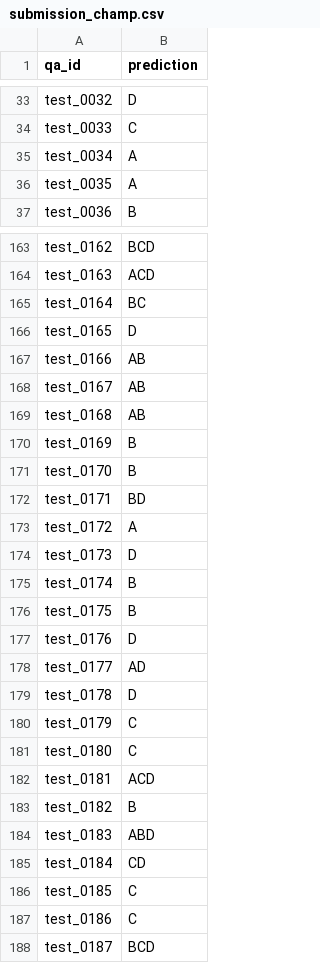
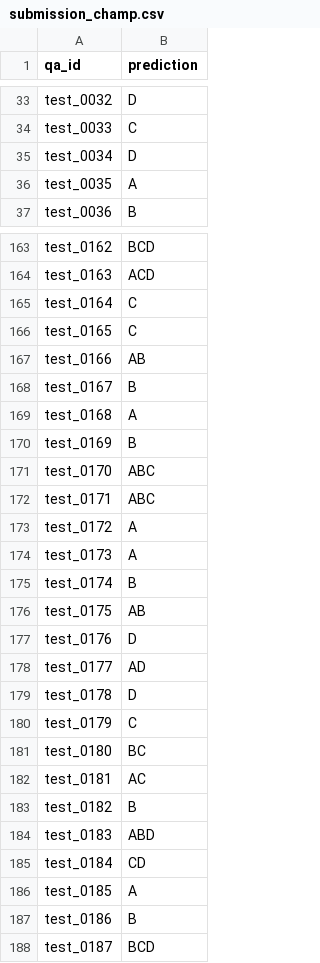
Before and after one commit to qeinstein/cuchx-large, a CSV file: submission_champ.csv, drawn as a sheet; only a part is shown, gaps mark what is left out; the diff covers the shown part only.

```diff
--- a/submission_champ.csv
+++ b/submission_champ.csv
@@ -34,3 +34,3 @@ test_0032,D
 test_0033,C
-test_0034,A
+test_0034,D
 test_0035,A
@@ -164,14 +164,14 @@ test_0162,BCD
 test_0163,ACD
-test_0164,BC
-test_0165,D
+test_0164,C
+test_0165,C
 test_0166,AB
-test_0167,AB
-test_0168,AB
+test_0167,B
+test_0168,A
 test_0169,B
-test_0170,B
-test_0171,BD
+test_0170,ABC
+test_0171,ABC
 test_0172,A
-test_0173,D
+test_0173,A
 test_0174,B
-test_0175,B
+test_0175,AB
 test_0176,D
@@ -180,4 +180,4 @@ test_0178,D
 test_0179,C
-test_0180,C
-test_0181,ACD
+test_0180,BC
+test_0181,AC
 test_0182,B
@@ -185,4 +185,4 @@ test_0183,ABD
 test_0184,CD
-test_0185,C
-test_0186,C
+test_0185,A
+test_0186,B
 test_0187,BCD
```
Also changed, not shown: 73 edited cells elsewhere in this file, 1 other file.
